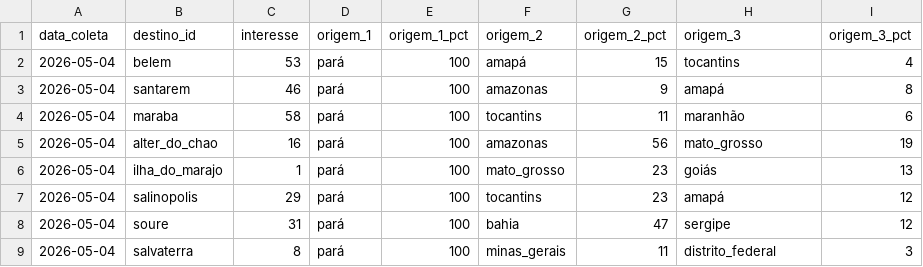
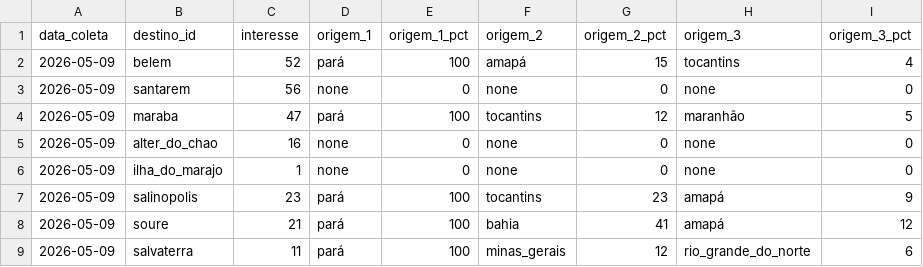
Before and after one commit to LIEZIOABR/pulse-amazonia, a CSV file: coleta-trends-para.csv, drawn as a sheet; only a part is shown; the diff covers the shown part only.

```diff
--- a/coleta-trends-para.csv
+++ b/coleta-trends-para.csv
@@ -1,9 +1,9 @@
 data_coleta,destino_id,interesse,origem_1,origem_1_pct,origem_2,origem_2_pct,origem_3,origem_3_pct
-2026-05-04,belem,53,pará,100,amapá,15,tocantins,4
-2026-05-04,santarem,46,pará,100,amazonas,9,amapá,8
-2026-05-04,maraba,58,pará,100,tocantins,11,maranhão,6
-2026-05-04,alter_do_chao,16,pará,100,amazonas,56,mato_grosso,19
-2026-05-04,ilha_do_marajo,1,pará,100,mato_grosso,23,goiás,13
-2026-05-04,salinopolis,29,pará,100,tocantins,23,amapá,12
-2026-05-04,soure,31,pará,100,bahia,47,sergipe,12
-2026-05-04,salvaterra,8,pará,100,minas_gerais,11,distrito_federal,3
+2026-05-09,belem,52,pará,100,amapá,15,tocantins,4
+2026-05-09,santarem,56,none,0,none,0,none,0
+2026-05-09,maraba,47,pará,100,tocantins,12,maranhão,5
+2026-05-09,alter_do_chao,16,none,0,none,0,none,0
+2026-05-09,ilha_do_marajo,1,none,0,none,0,none,0
+2026-05-09,salinopolis,23,pará,100,tocantins,23,amapá,9
+2026-05-09,soure,21,pará,100,bahia,41,amapá,12
+2026-05-09,salvaterra,11,pará,100,minas_gerais,12,rio_grande_do_norte,6
```
Also changed, not shown: 30 edited cells elsewhere in this file, coleta-concorrentes-nacionais.csv.
